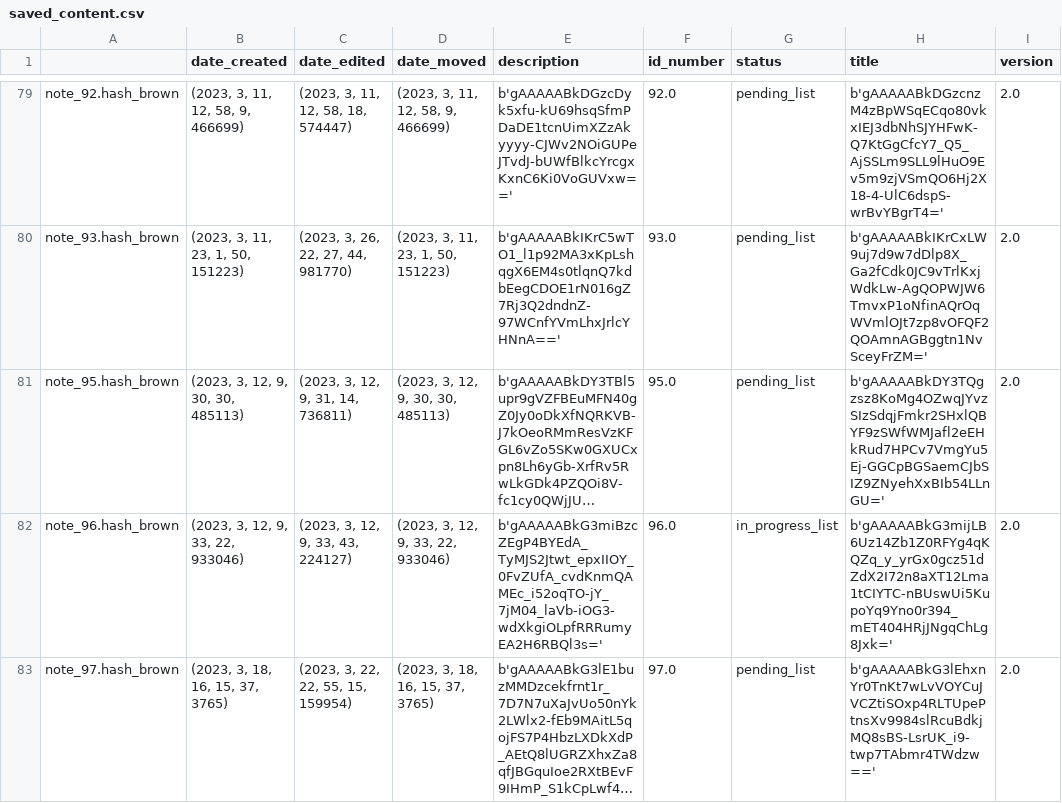
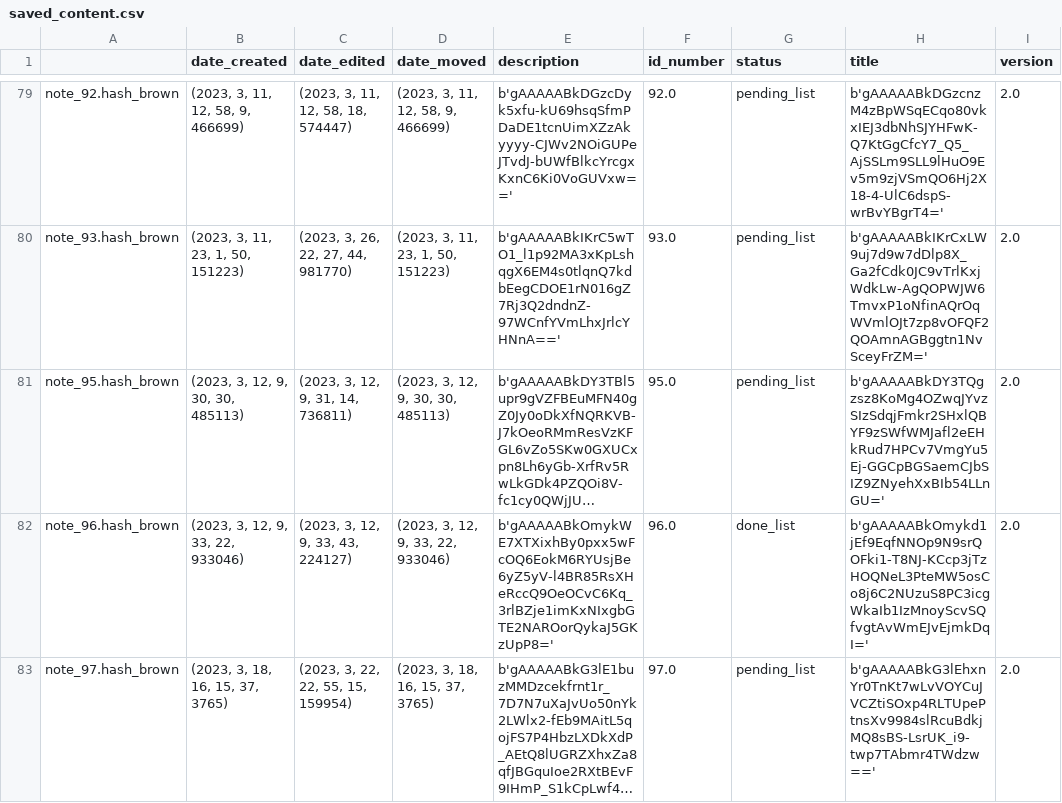
Before and after one commit to Mazchoo/ToDoQt, a CSV file: SavedToDo/saved_content.csv, drawn as a sheet; only a part is shown, gaps mark what is left out; long unchanged cells end in …; the diff covers the shown part only; the diff names each change by its address in the sheet, - before the commit and + after, or states it on an @@ line.

Commit message:
Updated ToDo items

```diff
--- a/SavedToDo/saved_content.csv
+++ b/SavedToDo/saved_content.csv
-E82 (description): b'gAAAAABkG3miBzcZEgP4BYEdA_TyMJS2Jtwt_epxIIOY_0FvZUfA_cvdKnmQAMEc_i52oqTO-jY_7jM04_laVb-iOG3-wdXkgiOLpfRRRumyEA2H6RBQl3s='
+E82 (description): b'gAAAAABkOmykWE7XTXixhBy0pxx5wFcOQ6EokM6RYUsjBe6yZ5yV-l4BR85RsXHeRccQ9OeOCvC6Kq_3rlBZje1imKxNIxgbGTE2NAROorQykaJ5GKzUpP8='
-G82 (status): in_progress_list
+G82 (status): done_list
-H82 (title): b'gAAAAABkG3mijLB6Uz14Zb1Z0RFYg4qKQZq_y_yrGx0gcz51dZdX2I72n8aXT12Lma1tCIYTC-nBUswUi5KupoYq9Yno0r394_mET404HRjJNgqChLg8Jxk='
+H82 (title): b'gAAAAABkOmykd1jEf9EqfNNOp9N9srQOFki1-T8NJ-KCcp3jTzHOQNeL3PteMW5osCo8j6C2NUzuS8PC3icgWkaIb1IzMnoyScvSQfvgtAvWmEJvEjmkDqI='
```
Also changed, not shown: 1 added row elsewhere in this file.
